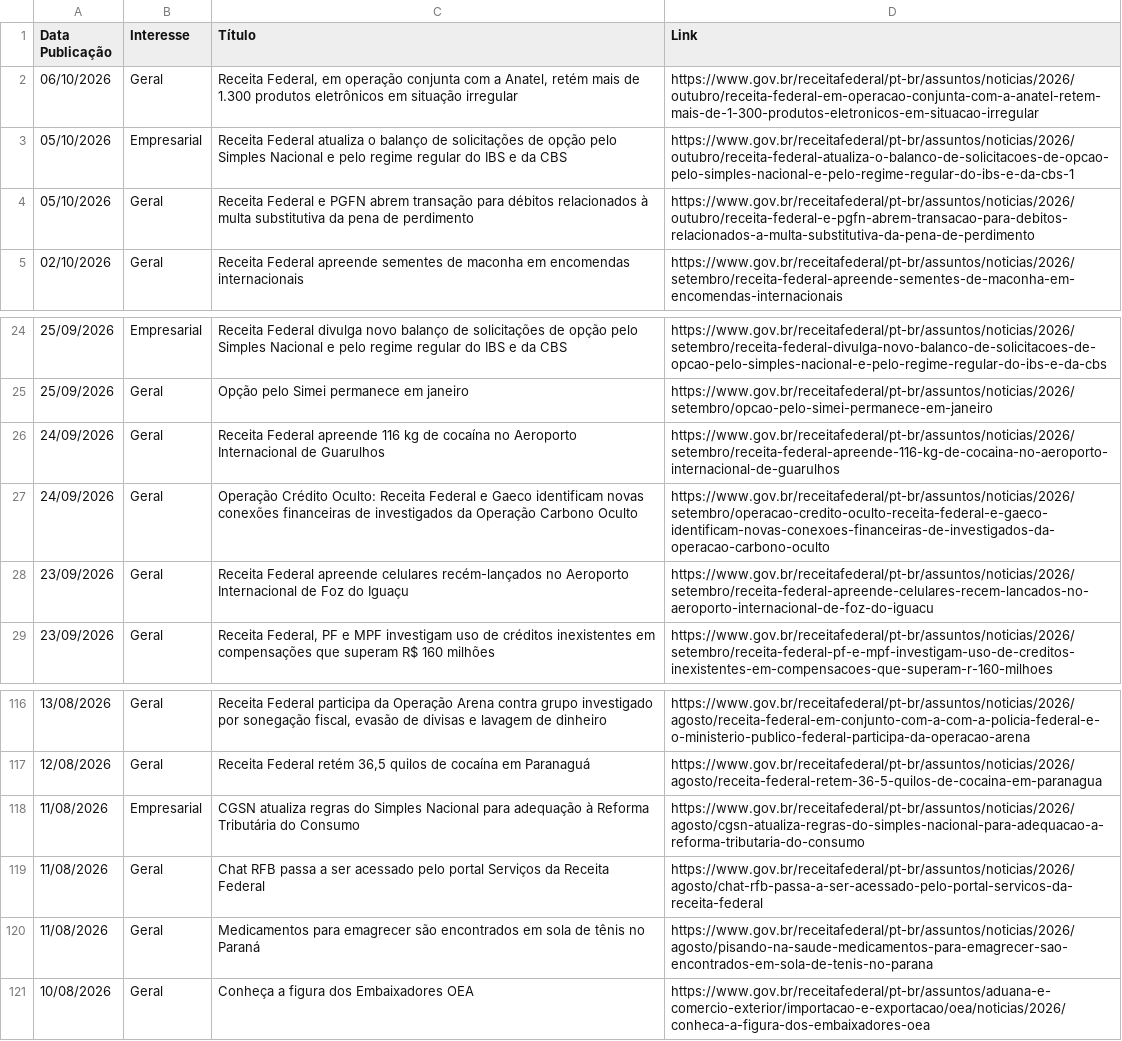
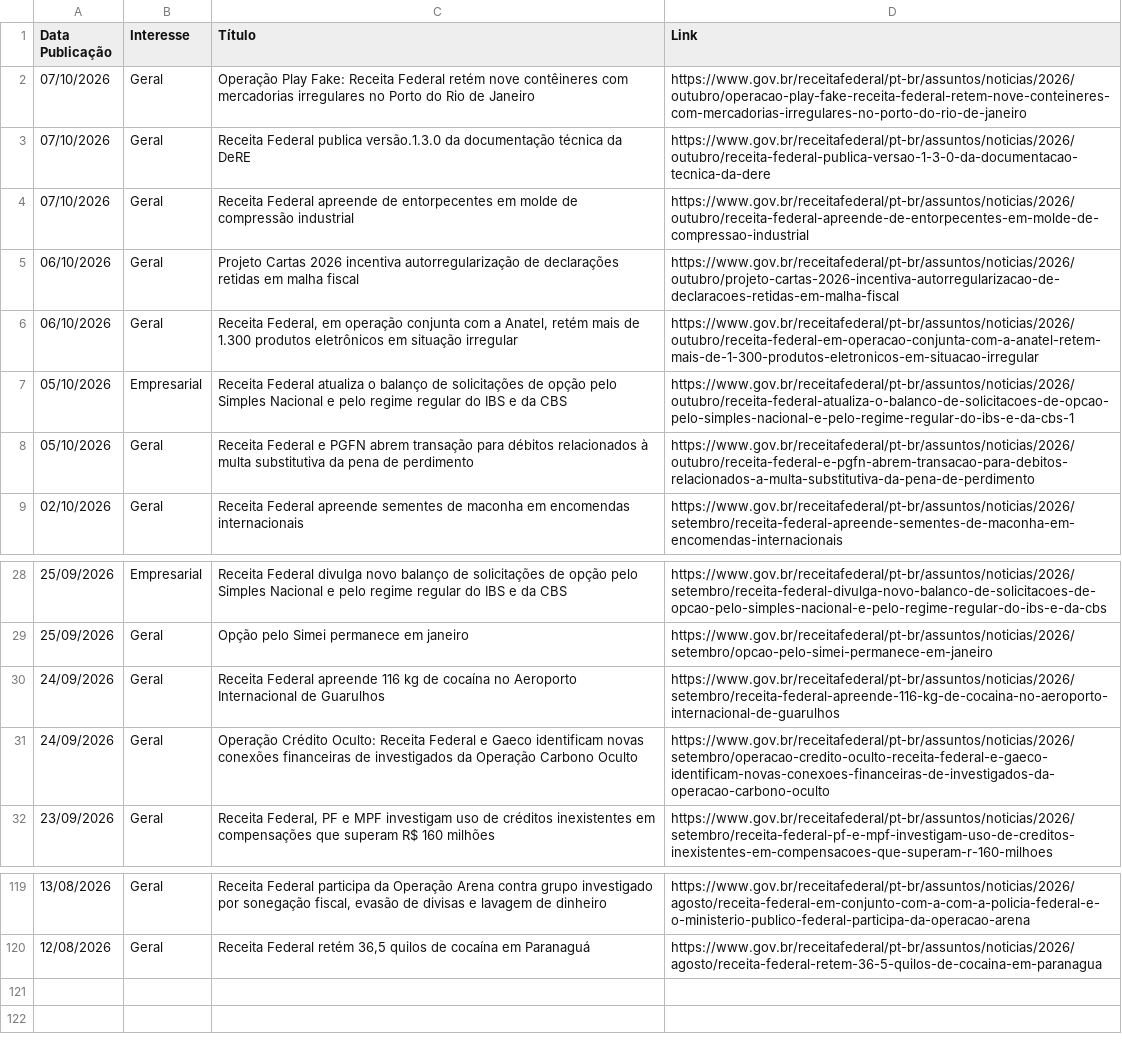
Before and after one commit to suporteagyle/automacao-receita, a CSV file: noticias_receita.csv, drawn as a sheet; only a part is shown, gaps mark what is left out.

```diff
--- a/noticias_receita.csv
+++ b/noticias_receita.csv
@@ -1,2 +1,6 @@
 Data Publicação,Interesse,Título,Link
+07/10/2026,Geral,Operação Play Fake: Receita Federal retém nove contêineres com mercadorias irregulares no Porto do Rio de Janeiro,https://www.gov.br/receitafederal/pt-br/assuntos/noticias/2026/outubro/operacao-play-fake-receita-federal-retem-nove-conteineres-com-mercadorias-irregulares-no-porto-do-rio-de-janeiro
+07/10/2026,Geral,Receita Federal publica versão.1.3.0 da documentação técnica da DeRE,https://www.gov.br/receitafederal/pt-br/assuntos/noticias/2026/outubro/receita-federal-publica-versao-1-3-0-da-documentacao-tecnica-da-dere
+07/10/2026,Geral,Receita Federal apreende de entorpecentes em molde de compressão industrial,https://www.gov.br/receitafederal/pt-br/assuntos/noticias/2026/outubro/receita-federal-apreende-de-entorpecentes-em-molde-de-compressao-industrial
+06/10/2026,Geral,Projeto Cartas 2026 incentiva autorregularização de declarações retidas em malha fiscal,https://www.gov.br/receitafederal/pt-br/assuntos/noticias/2026/outubro/projeto-cartas-2026-incentiva-autorregularizacao-de-declaracoes-retidas-em-malha-fiscal
 06/10/2026,Geral,"Receita Federal, em operação conjunta com a Anatel, retém mais de 1.300 produtos eletrônicos em situação irregular",https://www.gov.br/receitafederal/pt-br/assuntos/noticias/2026/outubro/receita-federal-em-operacao-conjunta-com-a-anatel-retem-mais-de-1-300-produtos-eletronicos-em-situacao-irregular
@@ -27,3 +31,2 @@ Data Publicação,Interesse,Título,Link
 24/09/2026,Geral,Operação Crédito Oculto: Receita Federal e Gaeco identificam novas conexões financeiras de investigados da Operação Carbono Oculto,https://www.gov.br/receitafederal/pt-br/assuntos/noticias/2026/setembro/operacao-credito-oculto-receita-federal-e-gaeco-identificam-novas-conexoes-financeiras-de-investigados-da-operacao-carbono-oculto
-23/09/2026,Geral,Receita Federal apreende celulares recém-lançados no Aeroporto Internacional de Foz do Iguaçu,https://www.gov.br/receitafederal/pt-br/assuntos/noticias/2026/setembro/receita-federal-apreende-celulares-recem-lancados-no-aeroporto-internacional-de-foz-do-iguacu
 23/09/2026,Geral,"Receita Federal, PF e MPF investigam uso de créditos inexistentes em compensações que superam R$ 160 milhões",https://www.gov.br/receitafederal/pt-br/assuntos/noticias/2026/setembro/receita-federal-pf-e-mpf-investigam-uso-de-creditos-inexistentes-em-compensacoes-que-superam-r-160-milhoes
@@ -117,5 +120 @@ Data Publicação,Interesse,Título,Link
 12/08/2026,Geral,"Receita Federal retém 36,5 quilos de cocaína em Paranaguá",https://www.gov.br/receitafederal/pt-br/assuntos/noticias/2026/agosto/receita-federal-retem-36-5-quilos-de-cocaina-em-paranagua
-11/08/2026,Empresarial,CGSN atualiza regras do Simples Nacional para adequação à Reforma Tributária do Consumo,https://www.gov.br/receitafederal/pt-br/assuntos/noticias/2026/agosto/cgsn-atualiza-regras-do-simples-nacional-para-adequacao-a-reforma-tributaria-do-consumo
-11/08/2026,Geral,Chat RFB passa a ser acessado pelo portal Serviços da Receita Federal,https://www.gov.br/receitafederal/pt-br/assuntos/noticias/2026/agosto/chat-rfb-passa-a-ser-acessado-pelo-portal-servicos-da-receita-federal
-11/08/2026,Geral,Medicamentos para emagrecer são encontrados em sola de tênis no Paraná,https://www.gov.br/receitafederal/pt-br/assuntos/noticias/2026/agosto/pisando-na-saude-medicamentos-para-emagrecer-sao-encontrados-em-sola-de-tenis-no-parana
-10/08/2026,Geral,Conheça a figura dos Embaixadores OEA,https://www.gov.br/receitafederal/pt-br/assuntos/aduana-e-comercio-exterior/importacao-e-exportacao/oea/noticias/2026/conheca-a-figura-dos-embaixadores-oea
```
